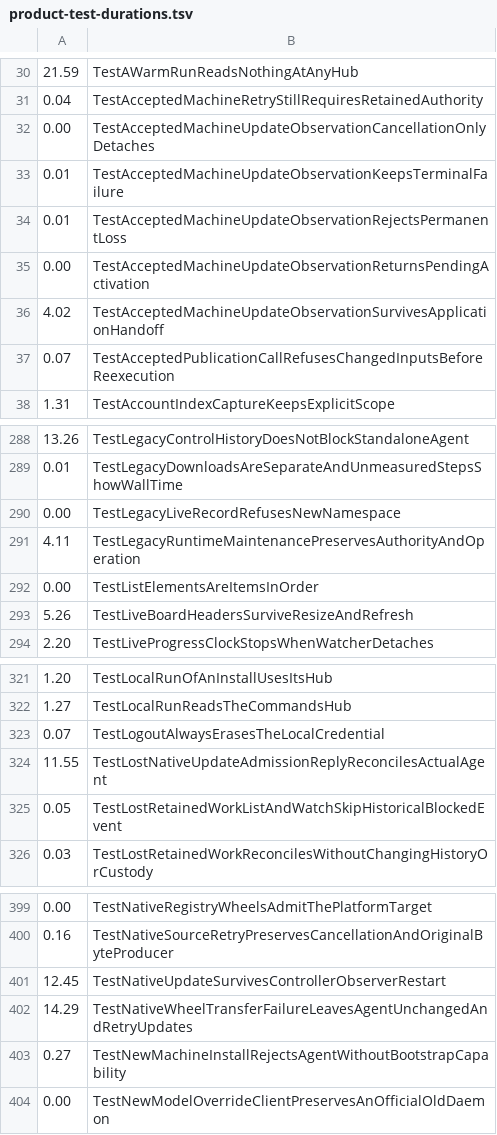
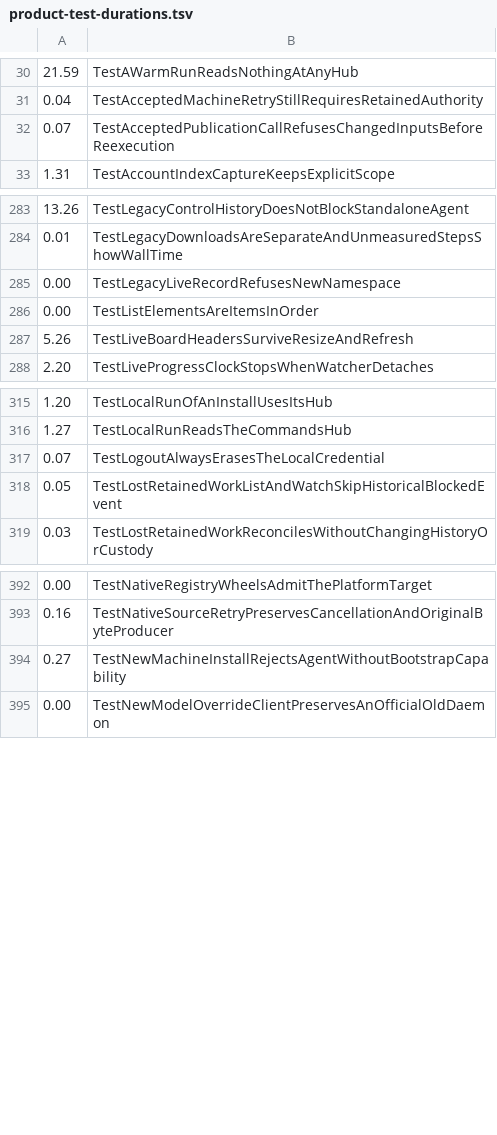
Before and after one commit to cozy-creator/cozy, a TSV file: scripts/product-test-durations.tsv, drawn as a sheet; only a part is shown, gaps mark what is left out; the diff names each change by its address in the sheet, - before the commit and + after, or states it on an @@ line.

```diff
--- a/scripts/product-test-durations.tsv
+++ b/scripts/product-test-durations.tsv
-row 32: 0.00 | TestAcceptedMachineUpdateObservationCancellationOnlyDetaches
-row 33: 0.01 | TestAcceptedMachineUpdateObservationKeepsTerminalFailure
-row 34: 0.01 | TestAcceptedMachineUpdateObservationRejectsPermanentLoss
-row 35: 0.00 | TestAcceptedMachineUpdateObservationReturnsPendingActivation
-row 36: 4.02 | TestAcceptedMachineUpdateObservationSurvivesApplicationHandoff
-row 291: 4.11 | TestLegacyRuntimeMaintenancePreservesAuthorityAndOperation
-row 324: 11.55 | TestLostNativeUpdateAdmissionReplyReconcilesActualAgent
-row 401: 12.45 | TestNativeUpdateSurvivesControllerObserverRestart
-row 402: 14.29 | TestNativeWheelTransferFailureLeavesAgentUnchangedAndRetryUpdates
```
Also changed, not shown: 17 other files.
